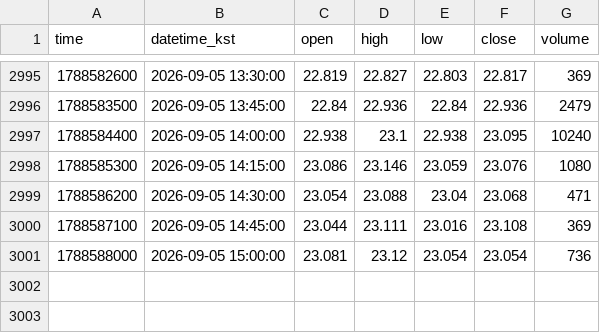
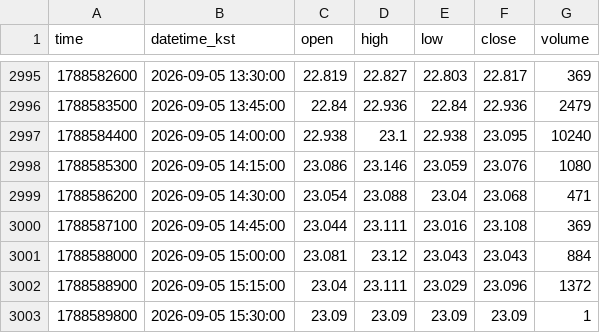
Before and after one commit to akfkajrmf1-debug/koru-data, a CSV file: data/KORUUSDT_15.csv, drawn as a sheet; only a part is shown, gaps mark what is left out.

```diff
--- a/data/KORUUSDT_15.csv
+++ b/data/KORUUSDT_15.csv
@@ -3000,2 +3000,4 @@ time,datetime_kst,open,high,low,close,volume
 1788587100,2026-09-05 14:45:00,23.044,23.111,23.016,23.108,369
-1788588000,2026-09-05 15:00:00,23.081,23.12,23.054,23.054,736
+1788588000,2026-09-05 15:00:00,23.081,23.12,23.043,23.043,884
+1788588900,2026-09-05 15:15:00,23.04,23.111,23.029,23.096,1372
+1788589800,2026-09-05 15:30:00,23.09,23.09,23.09,23.09,1
```
Also changed, not shown: data/KORUUSDT_240.csv, data/KORUUSDT_5.csv, 8 other files.
